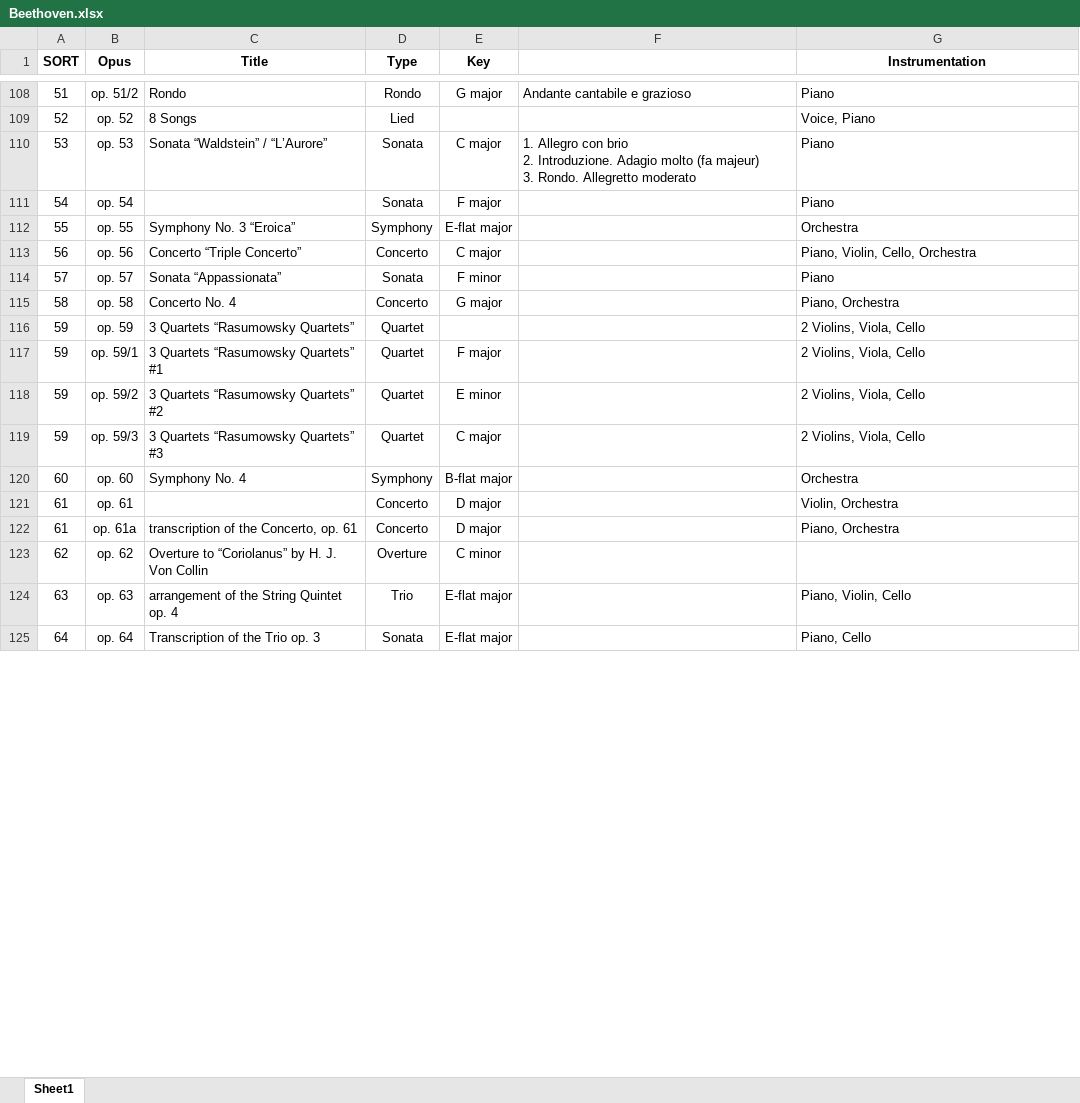
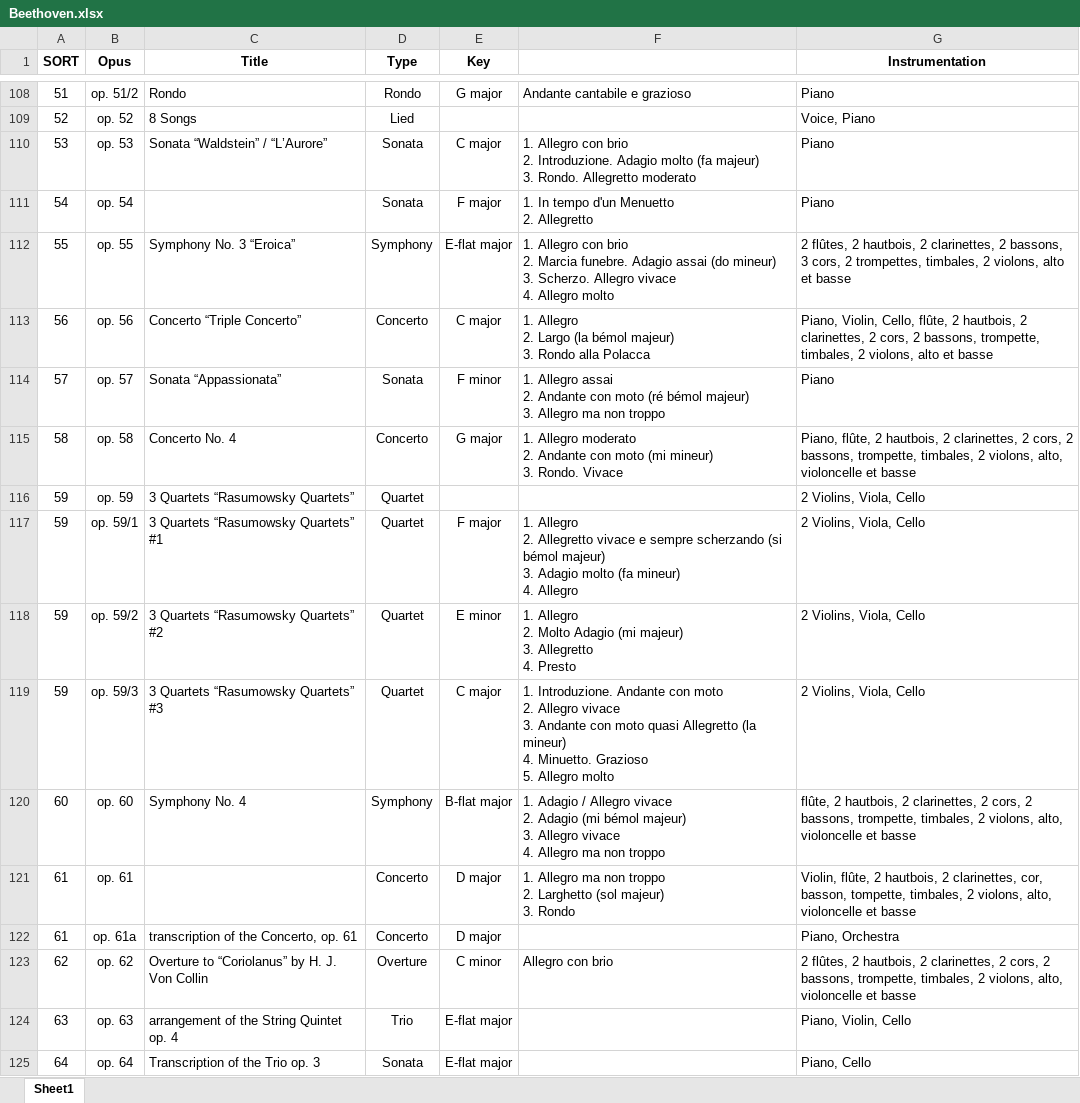
Before and after one commit to KenParker-CN/konzert-public-data, an Excel workbook: xlsx/Beethoven.xlsx, sheet Sheet1, drawn as a sheet; only a part is shown, gaps mark what is left out; values as stored, in another font and other column widths than the file's, no borders; conditional formats not drawn; ↵ is a line break in a cell; the diff covers the shown part only; the diff names each change by its address in the sheet, - before the commit and + after, or states it on an @@ line.

Commit message:
data: update Beethoven, Burghauser

```diff
--- a/xlsx/Beethoven.xlsx (sheet Sheet1)
+++ b/xlsx/Beethoven.xlsx (sheet Sheet1)
-F111: (empty)
+F111: 1. In tempo d'un Menuetto ↵ 2. Allegretto
-F112: (empty)
+F112: 1. Allegro con brio ↵ 2. Marcia funebre. Adagio assai (do mineur) ↵ 3. Scherzo. Allegro vivace ↵ 4. Allegro molto
-G112 (Instrumentation): Orchestra
+G112 (Instrumentation): 2 flûtes, 2 hautbois, 2 clarinettes, 2 bassons, 3 cors, 2 trompettes, timbales, 2 violons, alto et basse
-F113: (empty)
+F113: 1. Allegro ↵ 2. Largo (la bémol majeur) ↵ 3. Rondo alla Polacca
-G113 (Instrumentation): …Violin, Cello, Orchestra
+G113 (Instrumentation): …Violin, Cello, flûte, 2 hautbois, 2 clarinettes, 2 cors, 2 bassons, trompette, timbales, 2 violons, alto et basse
-F114: (empty)
+F114: 1. Allegro assai ↵ 2. Andante con moto (ré bémol majeur) ↵ 3. Allegro ma non troppo
-F115: (empty)
+F115: 1. Allegro moderato ↵ 2. Andante con moto (mi mineur) ↵ 3. Rondo. Vivace
-G115 (Instrumentation): Piano, Orchestra
+G115 (Instrumentation): Piano, flûte, 2 hautbois, 2 clarinettes, 2 cors, 2 bassons, trompette, timbales, 2 violons, alto, violoncelle et basse
-F117: (empty)
+F117: 1. Allegro ↵ 2. Allegretto vivace e sempre scherzando (si bémol majeur) ↵ 3. Adagio molto (fa mineur) ↵ 4. Allegro
-F118: (empty)
+F118: 1. Allegro ↵ 2. Molto Adagio (mi majeur) ↵ 3. Allegretto ↵ 4. Presto
-F119: (empty)
+F119: 1. Introduzione. Andante con moto ↵ 2. Allegro vivace ↵ 3. Andante con moto quasi Allegretto (la mineur) ↵ 4. Minuetto. Grazioso ↵ 5. Allegro molto
-F120: (empty)
+F120: 1. Adagio / Allegro vivace ↵ 2. Adagio (mi bémol majeur) ↵ 3. Allegro vivace ↵ 4. Allegro ma non troppo
-G120 (Instrumentation): Orchestra
+G120 (Instrumentation): flûte, 2 hautbois, 2 clarinettes, 2 cors, 2 bassons, trompette, timbales, 2 violons, alto, violoncelle et basse
-F121: (empty)
+F121: 1. Allegro ma non troppo ↵ 2. Larghetto (sol majeur) ↵ 3. Rondo
-G121 (Instrumentation): Violin, Orchestra
+G121 (Instrumentation): Violin, flûte, 2 hautbois, 2 clarinettes, cor, basson, tompette, timbales, 2 violons, alto, violoncelle et basse
-F123: (empty)
+F123: Allegro con brio
-G123 (Instrumentation): (empty)
+G123 (Instrumentation): 2 flûtes, 2 hautbois, 2 clarinettes, 2 cors, 2 bassons, trompette, timbales, 2 violons, alto, violoncelle et basse
```
Also changed, not shown: 2 added rows and 89 edited cells elsewhere in this sheet, 3 other files.
